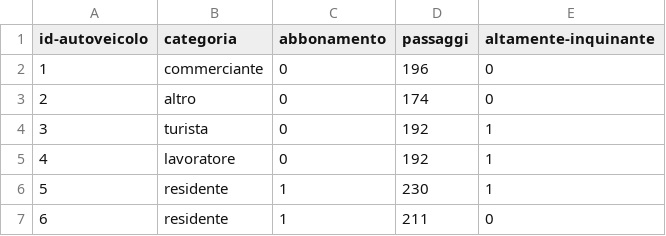
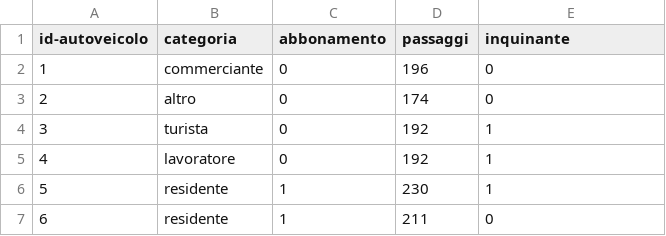
Before and after one commit to BlancoStudioDev/Studio, a CSV file: statistica/prove_esame/2025-02-04/ztl.csv, drawn as a sheet; only a part is shown.

Commit message:
2022-02 esame fatto

```diff
--- a/statistica/prove_esame/2025-02-04/ztl.csv
+++ b/statistica/prove_esame/2025-02-04/ztl.csv
@@ -1,2 +1,2 @@
-id-autoveicolo;categoria;abbonamento;passaggi;altamente-inquinante
+id-autoveicolo;categoria;abbonamento;passaggi;inquinante
 1;commerciante;0;196;0
```
Also changed, not shown: 2 other files.
